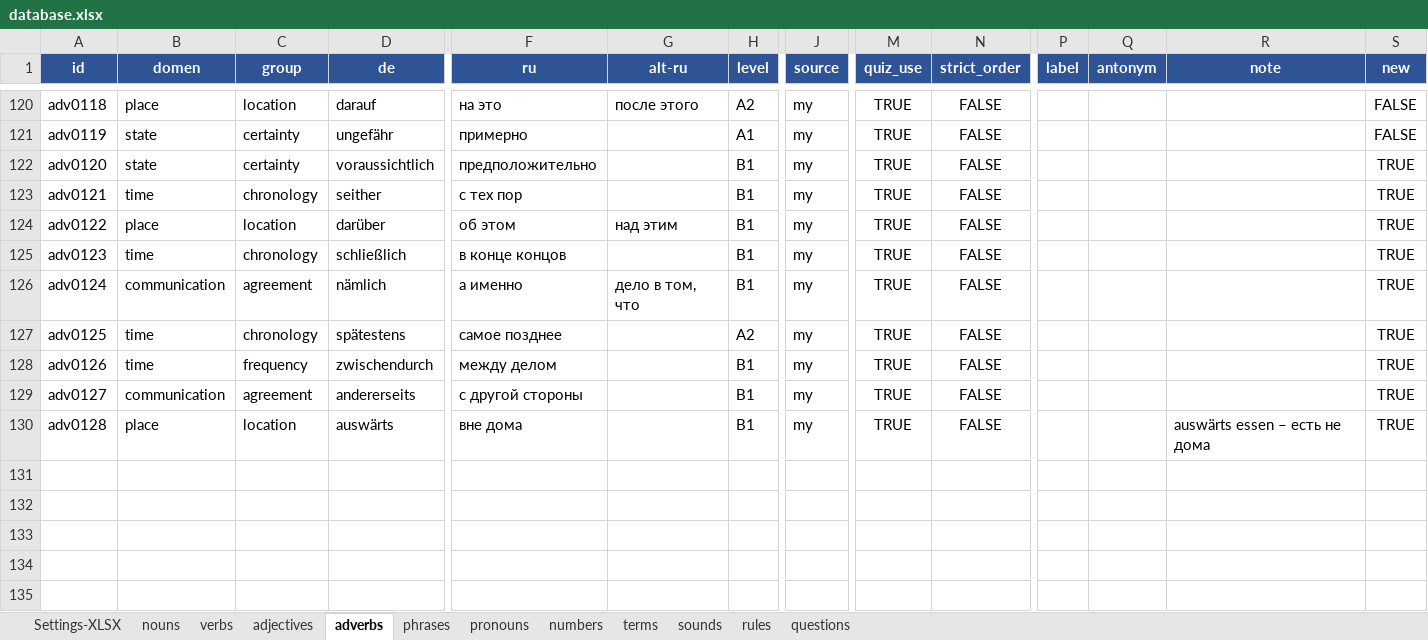
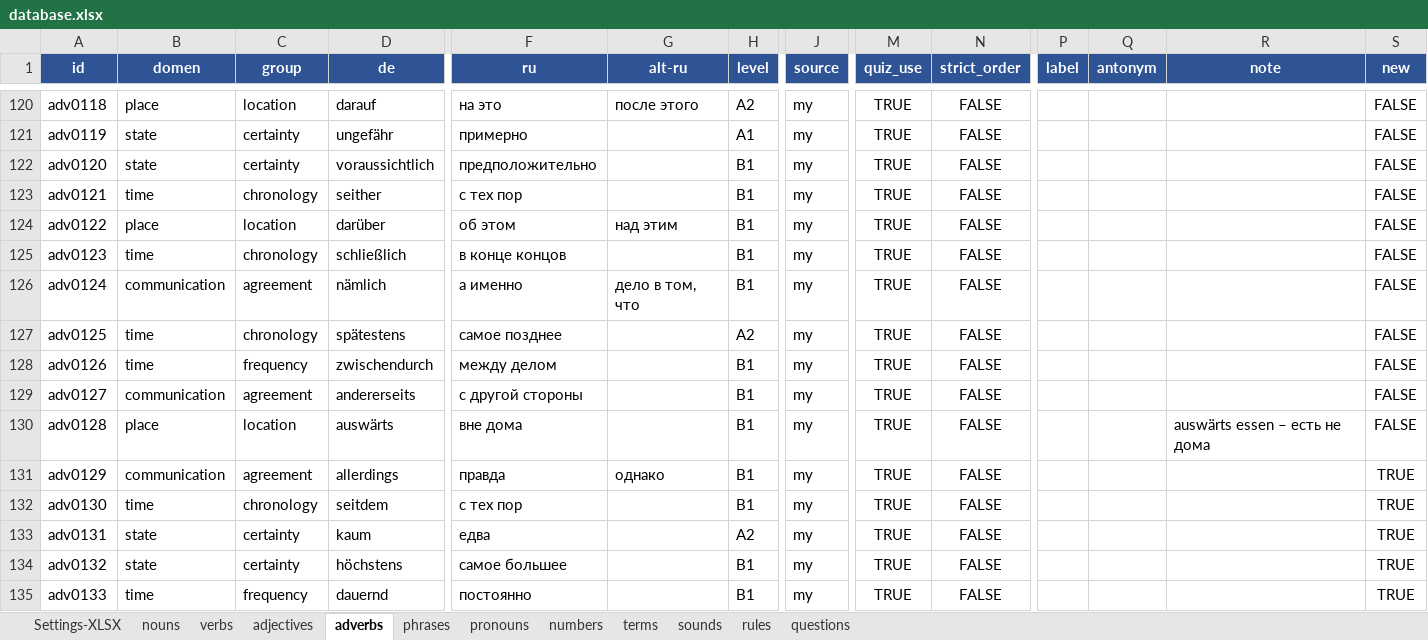
Before and after one commit to R4-studio/deutsch-tools, an Excel workbook: database.xlsx, sheet adverbs, drawn as a sheet; only a part is shown, gaps mark what is left out; values as stored, in another font and other column widths than the file's, no borders; charts and pictures not drawn; rows hold the shown columns only; the diff names each change by its address in the sheet, - before the commit and + after, or states it on an @@ line.

```diff
--- a/database.xlsx (sheet adverbs)
+++ b/database.xlsx (sheet adverbs)
-S122:S130 (new): TRUE
+S122:S130 (new): FALSE
+row 131: adv0129 | communication | agreement | allerdings | правда | однако | B1 | my | TRUE | FALSE |  |  |  | TRUE
+row 132: adv0130 | time | chronology | seitdem | с тех пор |  | B1 | my | TRUE | FALSE |  |  |  | TRUE
+row 133: adv0131 | state | certainty | kaum | едва |  | A2 | my | TRUE | FALSE |  |  |  | TRUE
+row 134: adv0132 | state | certainty | höchstens | самое большее |  | B1 | my | TRUE | FALSE |  |  |  | TRUE
+row 135: adv0133 | time | frequency | dauernd | постоянно |  | B1 | my | TRUE | FALSE |  |  |  | TRUE
```
Also changed, not shown: sheet nouns, sheet verbs, sheet adjectives, sheet phrases, sheet rules, sheet Settings-XLSX, 1 more sheet, 11 other files.
